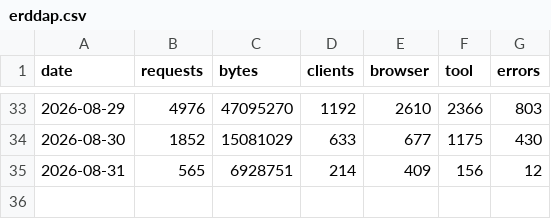
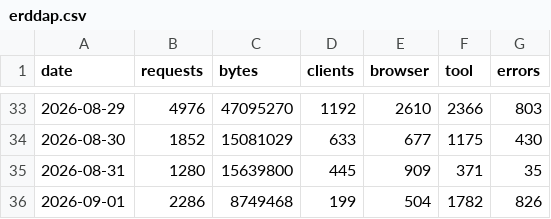
Before and after one commit to CalCOFI/analytics, a CSV file: static/data/requests/erddap.csv, drawn as a sheet; only a part is shown, gaps mark what is left out.

Commit message:
data: refresh usage from GA4

```diff
--- a/static/data/requests/erddap.csv
+++ b/static/data/requests/erddap.csv
@@ -34,2 +34,3 @@ date,requests,bytes,clients,browser,tool,errors
 2026-08-30,1852,15081029,633,677,1175,430
-2026-08-31,565,6928751,214,409,156,12
+2026-08-31,1280,15639800,445,909,371,35
+2026-09-01,2286,8749468,199,504,1782,826
```
Also changed, not shown: static/data/daily/db-viz-hex.csv, static/data/daily/explore.csv, 15 other files.
